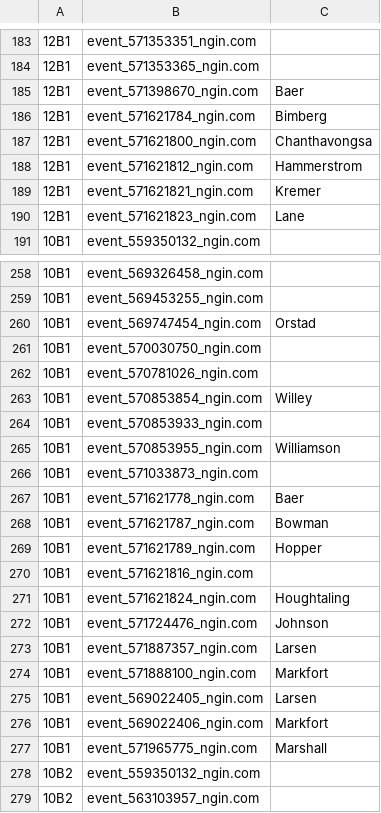
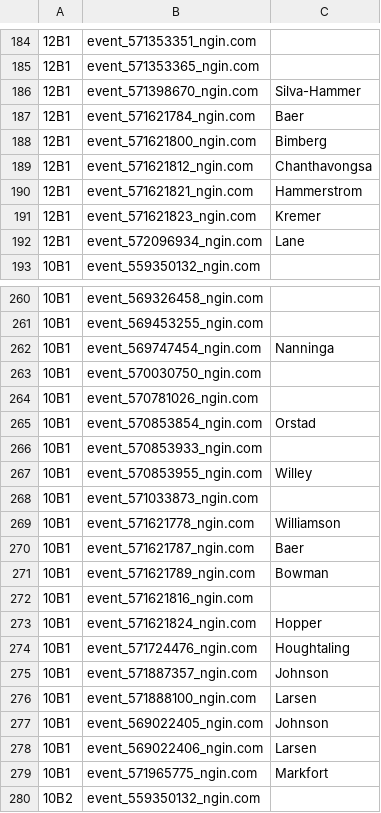
Before and after one commit to norm0/lockerroom, a CSV file: assigned_events.csv, drawn as a sheet; only a part is shown, gaps mark what is left out; the shorter side is filled out with more unchanged rows; addresses are those after the commit; the diff covers the shown part only; the diff names each change by its address in the sheet, - before the commit and + after, or states it on an @@ line.

```diff
--- a/assigned_events.csv
+++ b/assigned_events.csv
-C186: Baer
+C186: Silva-Hammer
-C187: Bimberg
+C187: Baer
-C188: Chanthavongsa
+C188: Bimberg
-C189: Hammerstrom
+C189: Chanthavongsa
-C190: Kremer
+C190: Hammerstrom
-C191: Lane
+C191: Kremer
+row 192: 12B1 | event_572096934_ngin.com | Lane
-C262: Orstad
+C262: Nanninga
-C265: Willey
+C265: Orstad
-C267: Williamson
+C267: Willey
-C269: Baer
+C269: Williamson
-C270: Bowman
+C270: Baer
-C271: Hopper
+C271: Bowman
-C273: Houghtaling
+C273: Hopper
-C274: Johnson
+C274: Houghtaling
-C275: Larsen
+C275: Johnson
-C276: Markfort
+C276: Larsen
-C277: Larsen
+C277: Johnson
-C278: Markfort
+C278: Larsen
-C279: Marshall
+C279: Markfort
```
Also changed, not shown: 2 added rows and 23 edited cells elsewhere in this file, 4 other files.
